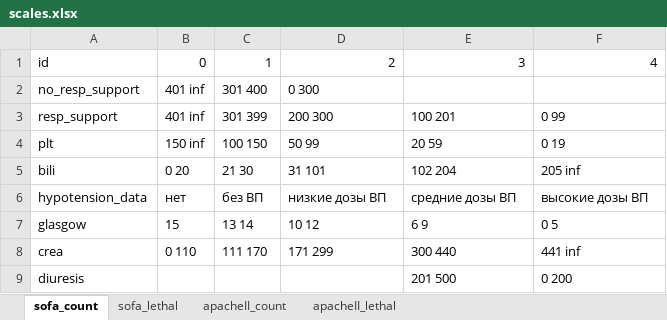
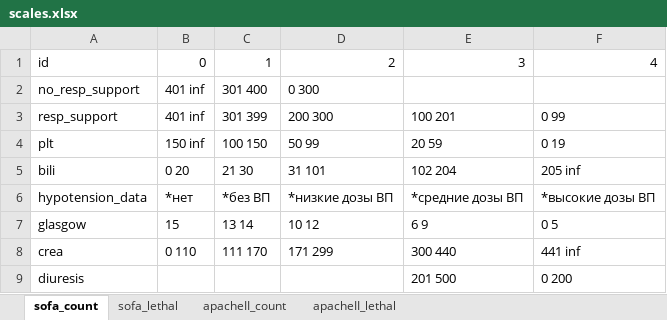
Before and after one commit to EgorVjalkov/OA_calc, an Excel workbook: oac/program_logic/data/scales.xlsx, sheet sofa_count, drawn as a sheet; values as stored, in another font and other column widths than the file's, no borders; the diff names each change by its address in the sheet, - before the commit and + after, or states it on an @@ line.

```diff
--- a/oac/program_logic/data/scales.xlsx (sheet sofa_count)
+++ b/oac/program_logic/data/scales.xlsx (sheet sofa_count)
-B6: нет
+B6: *нет
-C6: без ВП
+C6: *без ВП
-D6: низкие дозы ВП
+D6: *низкие дозы ВП
-E6: средние дозы ВП
+E6: *средние дозы ВП
-F6: высокие дозы ВП
+F6: *высокие дозы ВП
```
Also changed, not shown: oac/program_logic/data/parameters.xlsx, 5 other files.
